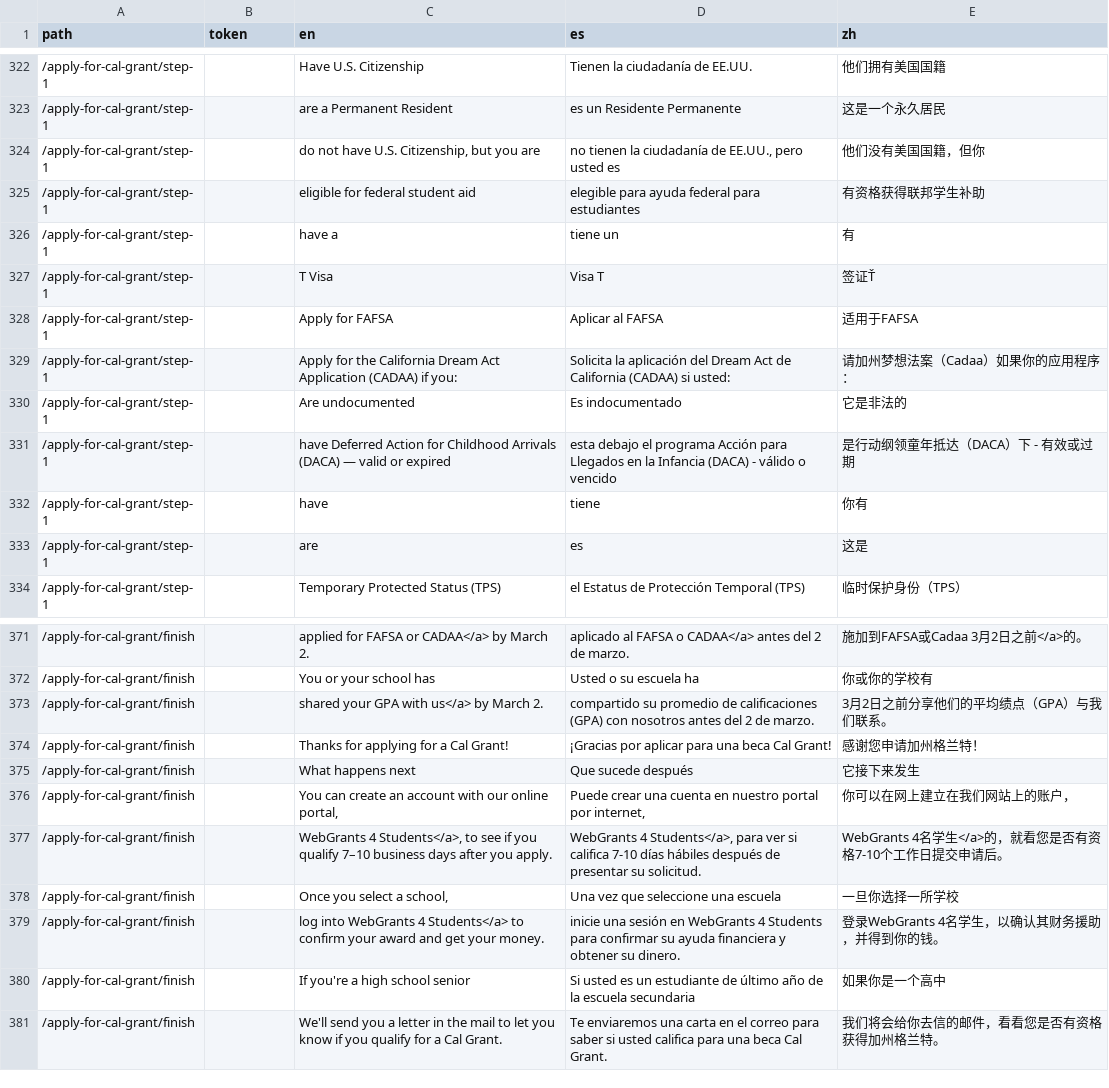
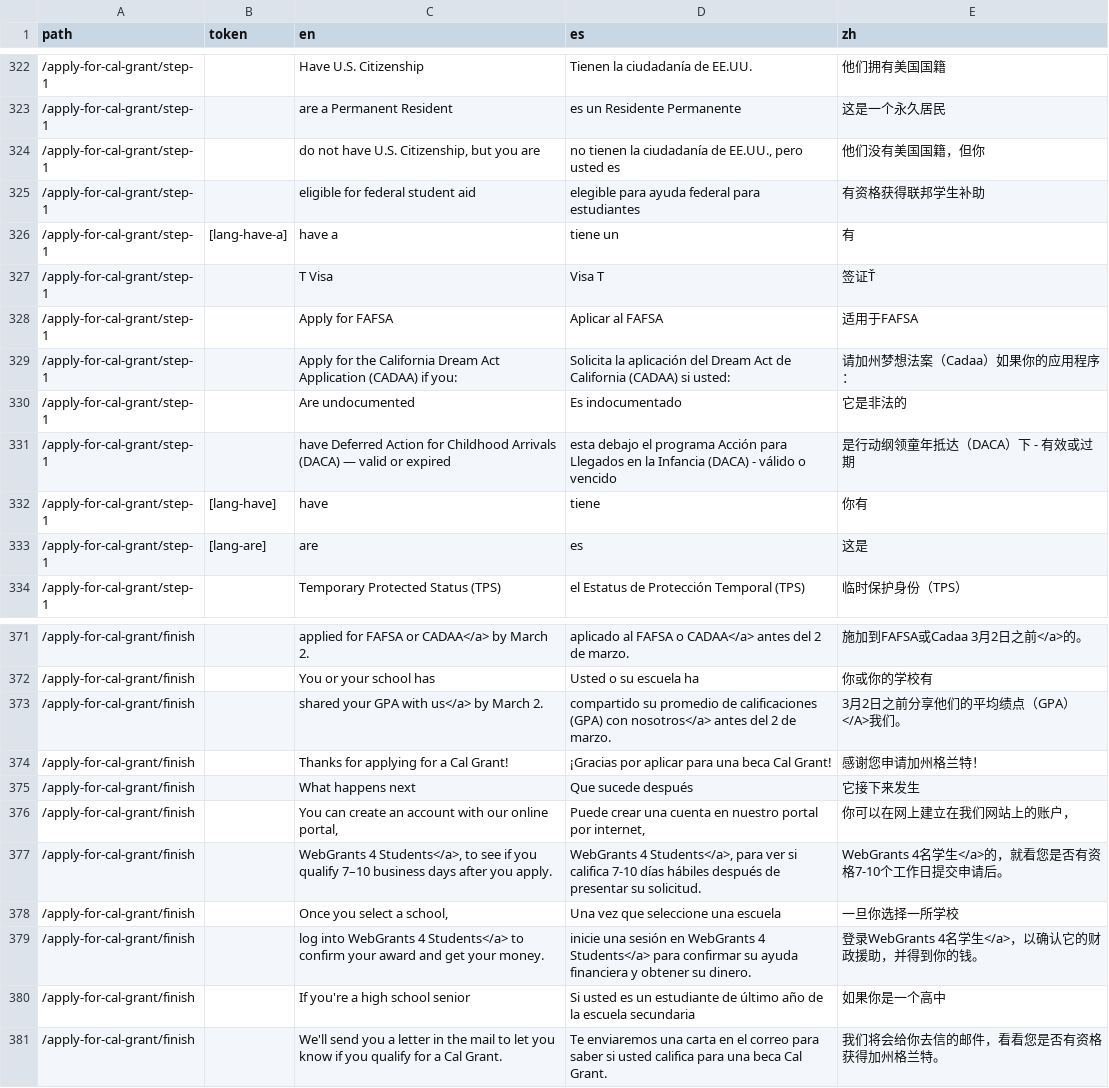
Before and after one commit to cagov/Alpha, a CSV file: src/lang-global.csv, drawn as a sheet; only a part is shown, gaps mark what is left out; the diff names each change by its address in the sheet, - before the commit and + after, or states it on an @@ line.

Commit message:
fixing lang link issues

```diff
--- a/src/lang-global.csv
+++ b/src/lang-global.csv
-B326 (token): (empty)
+B326 (token): [lang-have-a]
-B332 (token): (empty)
+B332 (token): [lang-have]
-B333 (token): (empty)
+B333 (token): [lang-are]
-D373 (es): …(GPA) con nosotros antes del…
+D373 (es): …(GPA) con nosotros</a> antes del…
-E373 (zh): 3月2日之前分享他们的平均绩点（GPA）与我们联系。
+E373 (zh): 3月2日之前分享他们的平均绩点（GPA）</A>我们。
-D379 (es): …WebGrants 4 Students para confirmar…
+D379 (es): …WebGrants 4 Students</a> para confirmar…
-E379 (zh): 登录WebGrants 4名学生，以确认其财务援助，并得到你的钱。
+E379 (zh): 登录WebGrants 4名学生</a>，以确认它的财政援助，并得到你的钱。
```
Also changed, not shown: 1 other file.
